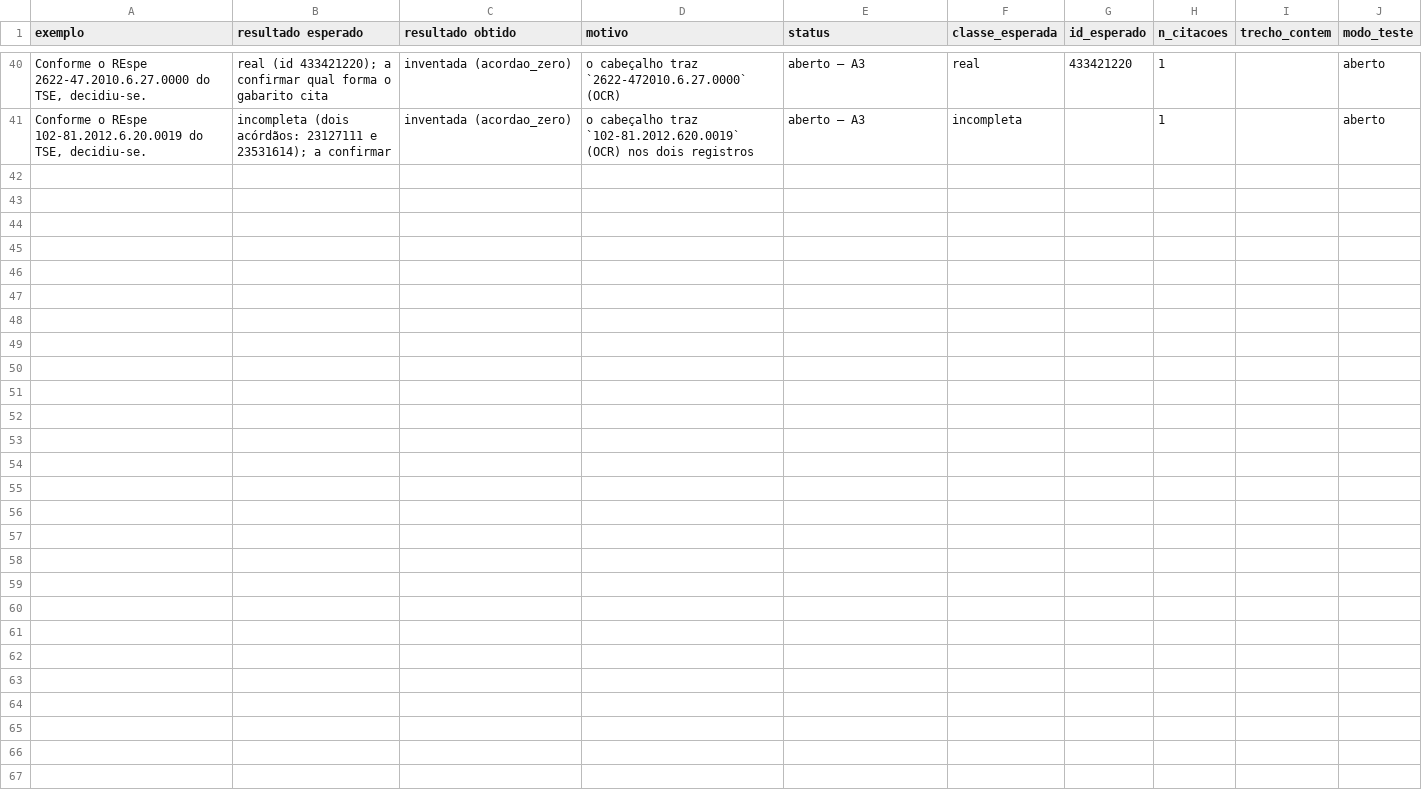
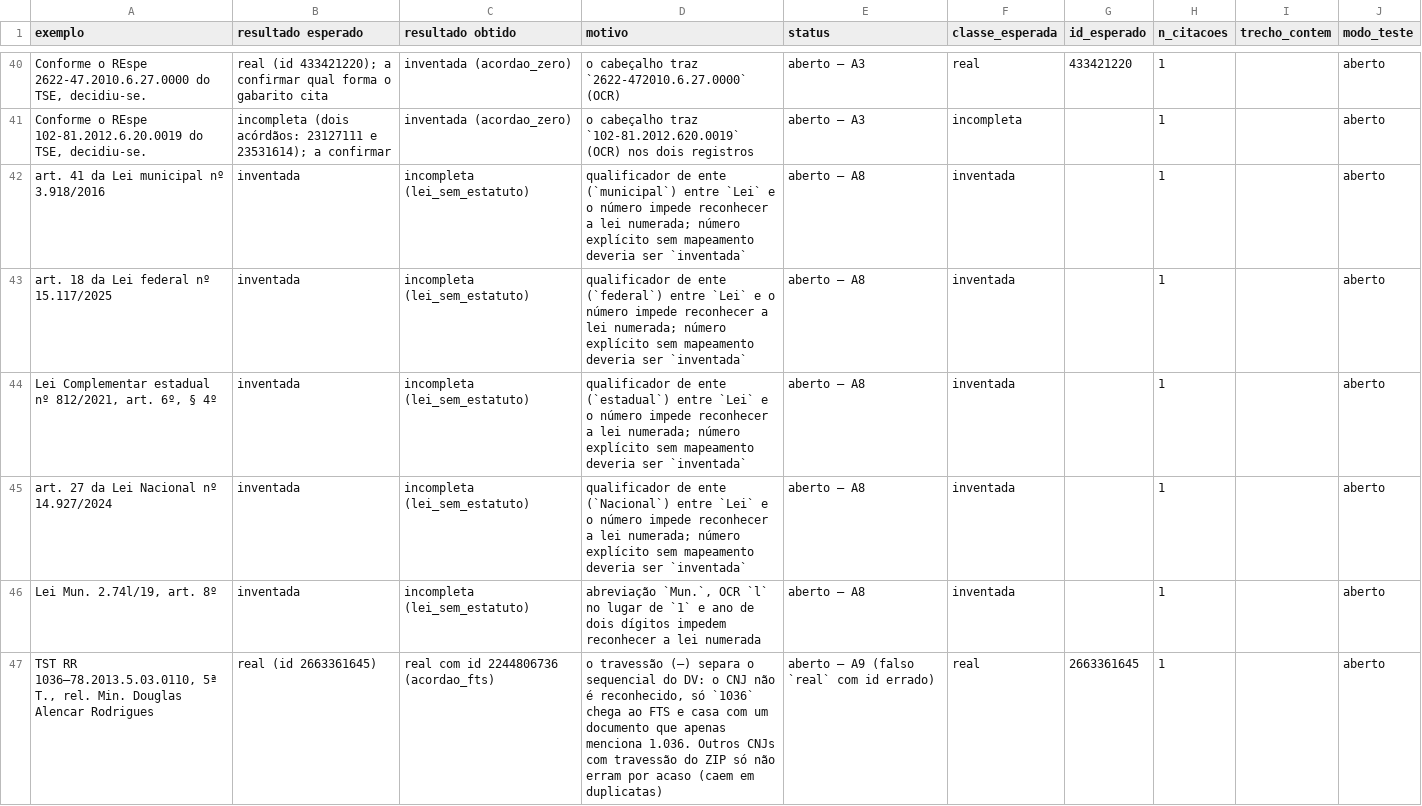
Before and after one commit to camila-cg/bracis-2026-challenge, a CSV file: analise/casos_regressao.csv, drawn as a sheet; only a part is shown, gaps mark what is left out; the diff covers the shown part only; the diff names each change by its address in the sheet, - before the commit and + after, or states it on an @@ line.

```diff
--- a/analise/casos_regressao.csv
+++ b/analise/casos_regressao.csv
+row 42: art. 41 da Lei municipal nº 3.918/2016 | inventada | incompleta (lei_sem_estatuto) | qualificador de ente (`municipal`) entre `Lei` e o número impede reconhecer a lei numerada; número explícito sem mapeamento deveria ser `inventada` | aberto — A8 | inventada |  | 1 |  | aberto
+row 43: art. 18 da Lei federal nº 15.117/2025 | inventada | incompleta (lei_sem_estatuto) | qualificador de ente (`federal`) entre `Lei` e o número impede reconhecer a lei numerada; número explícito sem mapeamento deveria ser `inventada` | aberto — A8 | inventada |  | 1 |  | aberto
+row 44: Lei Complementar estadual nº 812/2021, art. 6º, § 4º | inventada | incompleta (lei_sem_estatuto) | qualificador de ente (`estadual`) entre `Lei` e o número impede reconhecer a lei numerada; número explícito sem mapeamento deveria ser `inventada` | aberto — A8 | inventada |  | 1 |  | aberto
+row 45: art. 27 da Lei Nacional nº 14.927/2024 | inventada | incompleta (lei_sem_estatuto) | qualificador de ente (`Nacional`) entre `Lei` e o número impede reconhecer a lei numerada; número explícito sem mapeamento deveria ser `inventada` | aberto — A8 | inventada |  | 1 |  | aberto
+row 46: Lei Mun. 2.74l/19, art. 8º | inventada | incompleta (lei_sem_estatuto) | abreviação `Mun.`, OCR `l` no lugar de `1` e ano de dois dígitos impedem reconhecer a lei numerada | aberto — A8 | inventada |  | 1 |  | aberto
+row 47: TST RR 1036—78.2013.5.03.0110, 5ª T., rel. Min. Douglas Alencar Rodrigues | real (id 2663361645) | real com id 2244806736 (acordao_fts) | o travessão (—) separa o sequencial do DV: o CNJ não é reconhecido, só `1036` chega ao FTS e casa com um documento que apenas menciona 1.036. Outros CNJs com travessão do ZIP só não erram por acaso (caem em duplicatas) | aberto — A9 (falso `real` com id errado) | real | 2663361645 | 1 |  | aberto
```
Also changed, not shown: 5 added rows elsewhere in this file.
